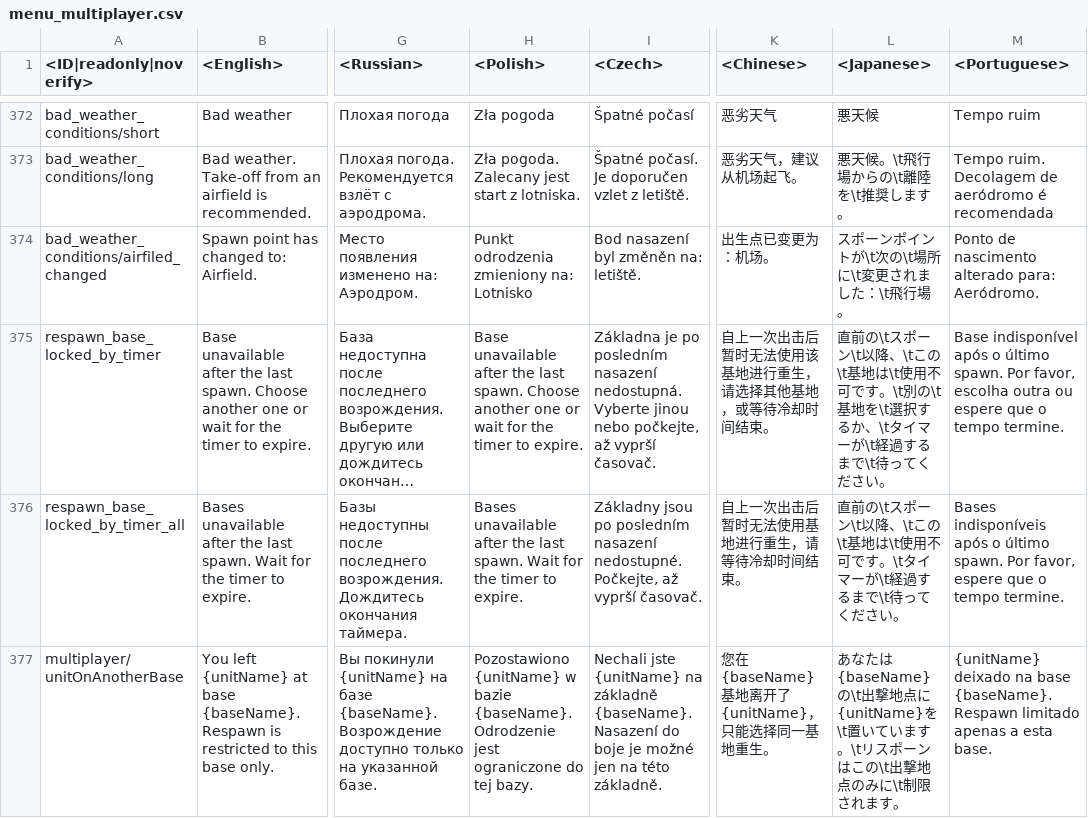
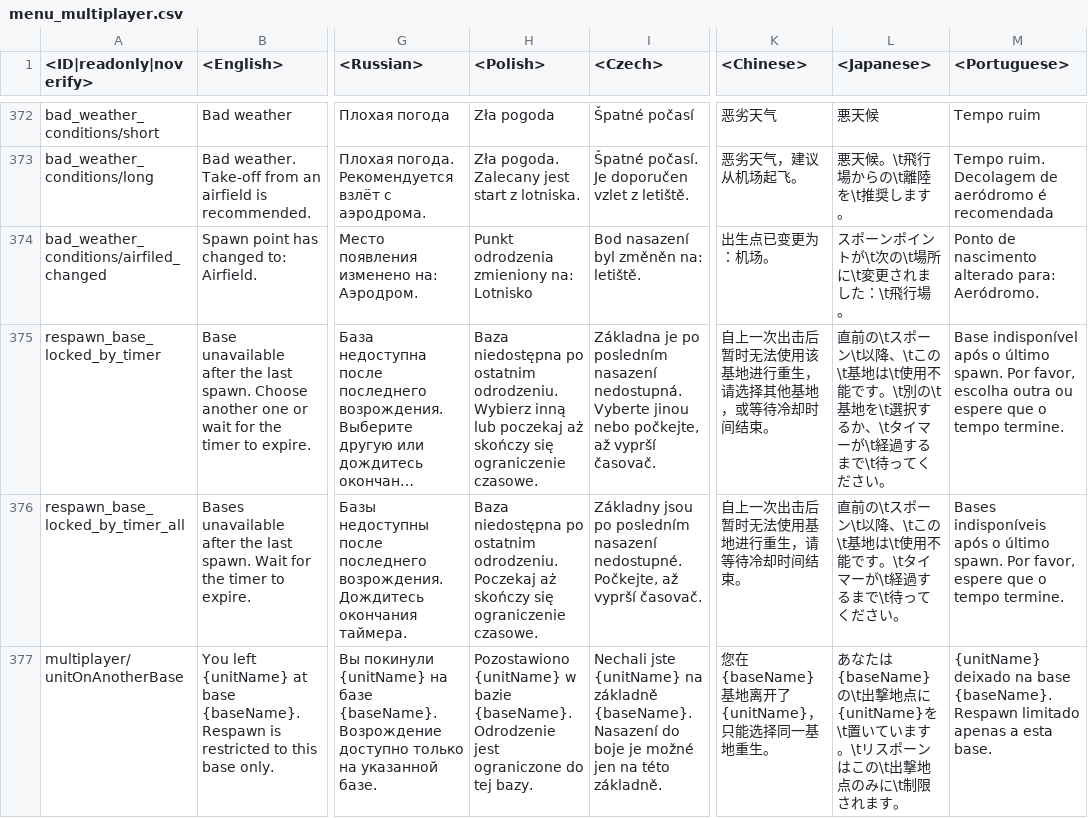
Before and after one commit to Beafty/astrbot_plugin_checkwtplayerlist, a CSV file: lang/menu_multiplayer.csv, drawn as a sheet; only a part is shown, gaps mark what is left out; long unchanged cells end in …; the diff covers the shown part only; the diff names each change by its address in the sheet, - before the commit and + after, or states it on an @@ line.

```diff
--- a/lang/menu_multiplayer.csv
+++ b/lang/menu_multiplayer.csv
-H375 (<Polish>): Base unavailable after the last spawn. Choose another one or wait for the timer to expire.
+H375 (<Polish>): Baza niedostępna po ostatnim odrodzeniu. Wybierz inną lub poczekaj aż skończy się ograniczenie czasowe.
-L375 (<Japanese>): …\t使用不可です。\t…
+L375 (<Japanese>): …\t使用不能です。\t…
-H376 (<Polish>): Bases unavailable after the last spawn. Wait for the timer to expire.
+H376 (<Polish>): Baza niedostępna po ostatnim odrodzeniu. Poczekaj aż skończy się ograniczenie czasowe.
-L376 (<Japanese>): …\t使用不可です。\t…
+L376 (<Japanese>): …\t使用不能です。\t…
```
Also changed, not shown: 6 edited cells elsewhere in this file, lang/_online.csv, lang/inf.csv, 23 other files.
